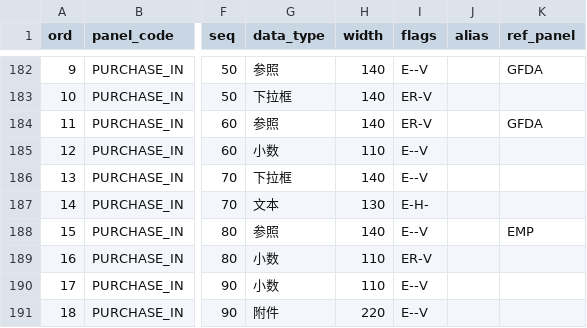
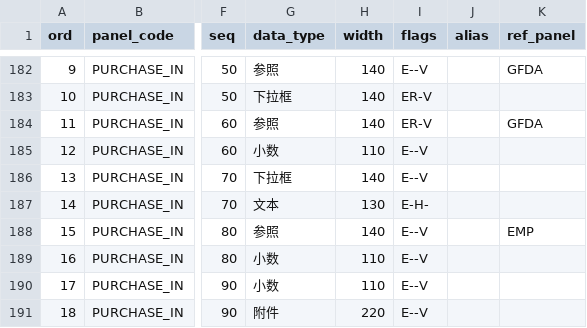
Before and after one commit to MyPanda-Hash/YINJIA, a TSV file: tools/fourdoc-baseline.tsv, drawn as a sheet; only a part is shown, gaps mark what is left out; the diff names each change by its address in the sheet, - before the commit and + after, or states it on an @@ line.

```diff
--- a/tools/fourdoc-baseline.tsv
+++ b/tools/fourdoc-baseline.tsv
-I189 (flags): ER-V
+I189 (flags): E--V
```
Also changed, not shown: 8 other files.
